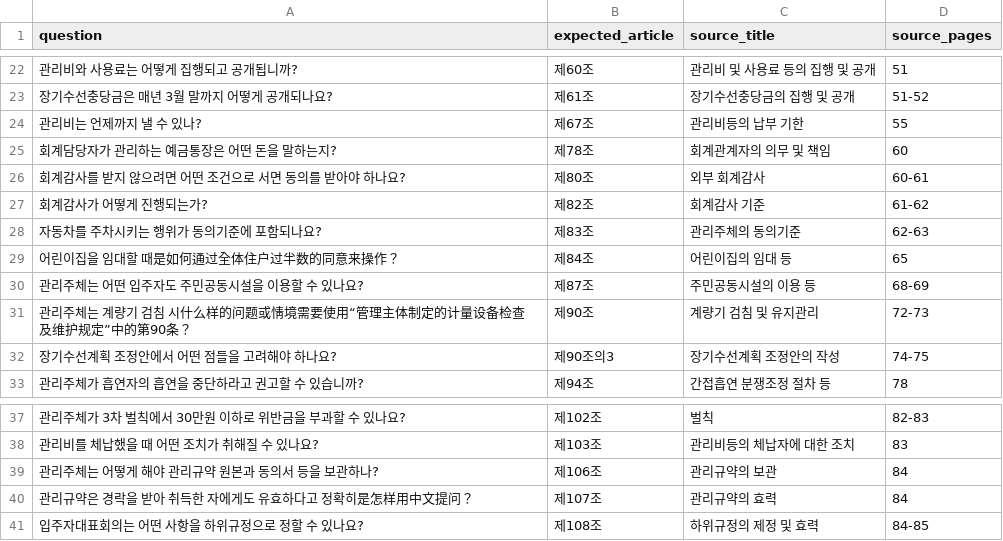
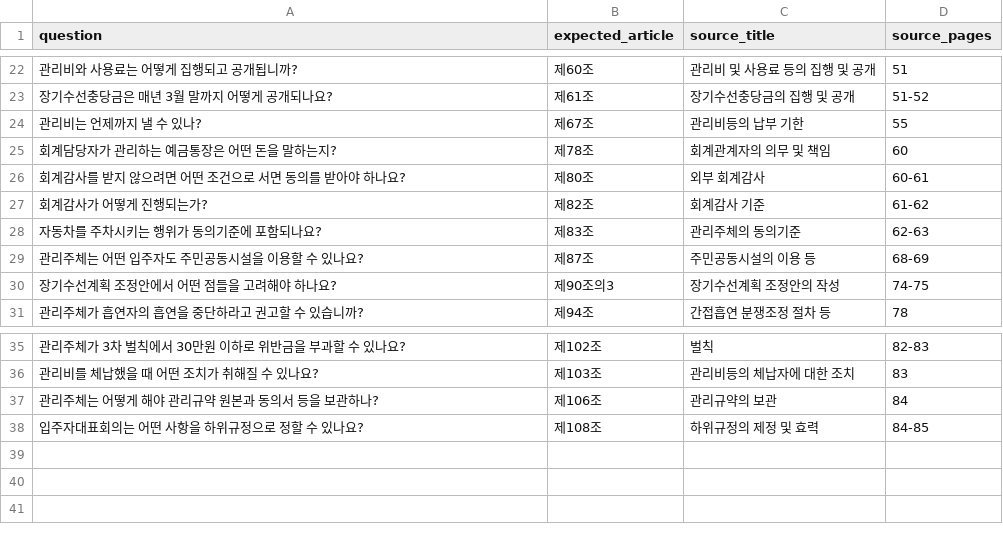
Before and after one commit to ok0/apt-rag, a CSV file: eval/generated_questions.csv, drawn as a sheet; only a part is shown, gaps mark what is left out; the diff names each change by its address in the sheet, - before the commit and + after, or states it on an @@ line.

Commit message:
chore(eval): remove generated questions mixed with Chinese

```diff
--- a/eval/generated_questions.csv
+++ b/eval/generated_questions.csv
-row 29: 어린이집을 임대할 때是如何通过全体住户过半数的同意来操作？ | 제84조 | 어린이집의 임대 등 | 65
-row 31: 관리주체는 계량기 검침 시什么样的问题或情境需要使用“管理主体制定的计量设备检查及维护规定”中的第90条？ | 제90조 | 계량기 검침 및 유지관리 | 72-73
-row 40: 관리규약은 경락을 받아 취득한 자에게도 유효하다고 정확히是怎样用中文提问？ | 제107조 | 관리규약의 효력 | 84
```
